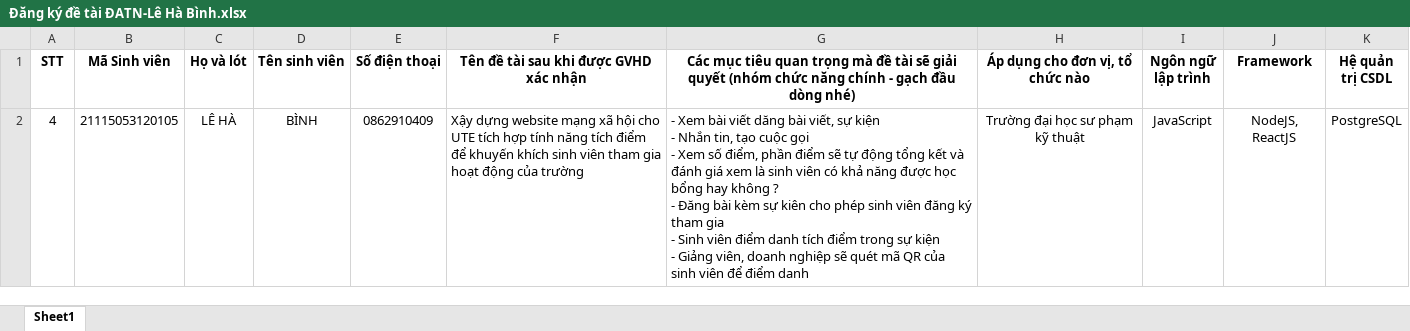
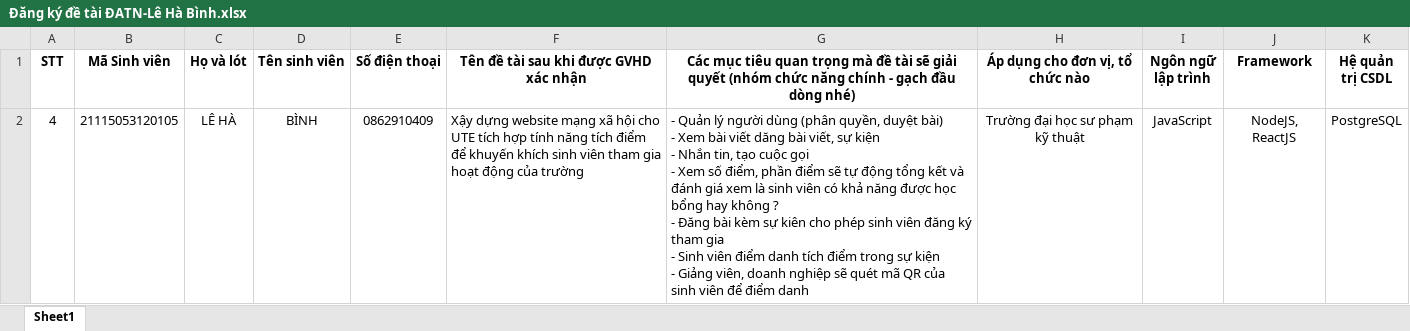
Before and after one commit to binh123440/DATN, an Excel workbook: docs/Đăng ký đề tài ĐATN-Lê Hà Bình.xlsx, sheet Sheet1, drawn as a sheet; values as stored, in another font and other column widths than the file's, no borders; ↵ is a line break in a cell; the diff names each change by its address in the sheet, - before the commit and + after, or states it on an @@ line.

Commit message:
update_docs

```diff
--- a/docs/Đăng ký đề tài ĐATN-Lê Hà Bình.xlsx (sheet Sheet1)
+++ b/docs/Đăng ký đề tài ĐATN-Lê Hà Bình.xlsx (sheet Sheet1)
-G2: - Xem bài…
+G2: - Quản lý người dùng (phân quyền, duyệt bài) ↵ - Xem bài…
```
